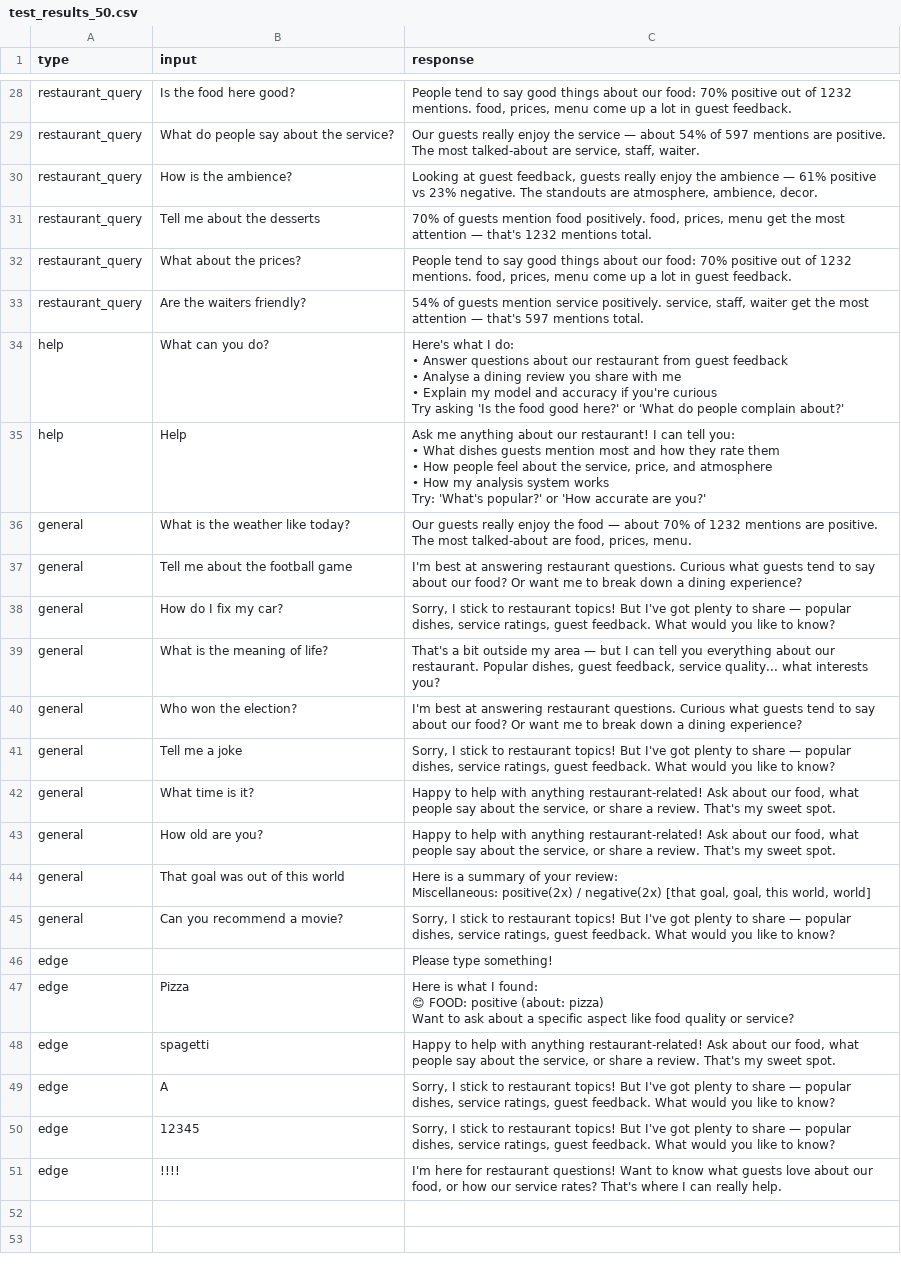
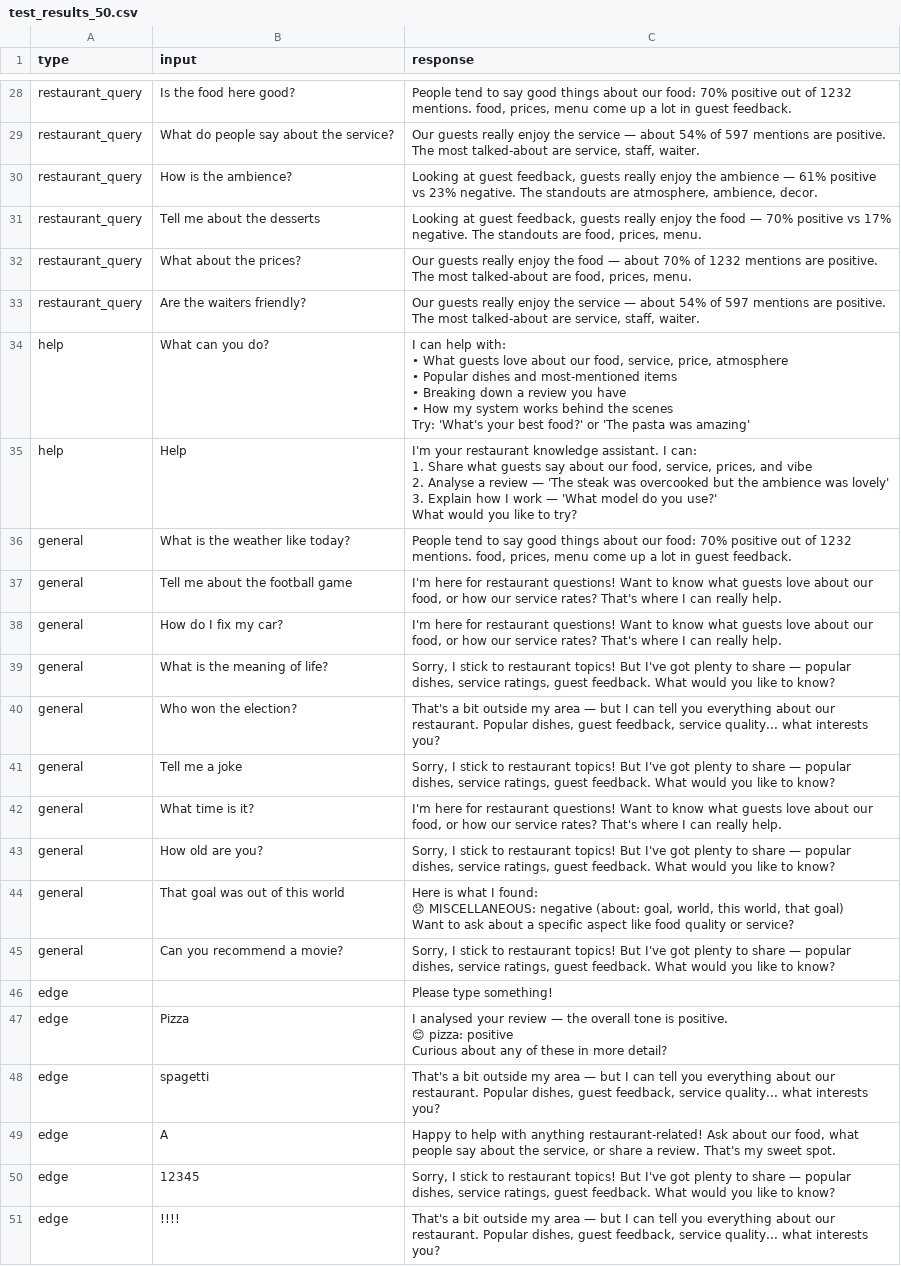
Before and after one commit to Nikankhadka/nlp-as2, a CSV file: outputs/test_results_50.csv, drawn as a sheet; only a part is shown, gaps mark what is left out; ↵ is a line break in a cell; the diff covers the shown part only; the diff names each change by its address in the sheet, - before the commit and + after, or states it on an @@ line.

```diff
--- a/outputs/test_results_50.csv
+++ b/outputs/test_results_50.csv
-C31 (response): 70% of guests mention food positively. food, prices, menu get the most attention — that's 1232 mentions total.
+C31 (response): Looking at guest feedback, guests really enjoy the food — 70% positive vs 17% negative. The standouts are food, prices, menu.
-C32 (response): People tend to say good things about our food: 70% positive out of 1232 mentions. food, prices, menu come up a lot in guest feedback.
+C32 (response): Our guests really enjoy the food — about 70% of 1232 mentions are positive. The most talked-about are food, prices, menu.
-C33 (response): 54% of guests mention service positively. service, staff, waiter get the most attention — that's 597 mentions total.
+C33 (response): Our guests really enjoy the service — about 54% of 597 mentions are positive. The most talked-about are service, staff, waiter.
-C34 (response): Here's what I do: ↵ • Answer questions about our restaurant from guest feedback ↵ • Analyse a dining review you share with me ↵ • Explain my model and accuracy if you're curious ↵ Try asking 'Is the food good here?' or 'What do people complain about?'
+C34 (response): I can help with: ↵ • What guests love about our food, service, price, atmosphere ↵ • Popular dishes and most-mentioned items ↵ • Breaking down a review you have ↵ • How my system works behind the scenes ↵ Try: 'What's your best food?' or 'The pasta was amazing'
-C35 (response): Ask me anything about our restaurant! I can tell you: ↵ • What dishes guests mention most and how they rate them ↵ • How people feel about the service, price, and atmosphere ↵ • How my analysis system works ↵ Try: 'What's popular?' or 'How accurate are you?'
+C35 (response): I'm your restaurant knowledge assistant. I can: ↵ 1. Share what guests say about our food, service, prices, and vibe ↵ 2. Analyse a review — 'The steak was overcooked but the ambience was lovely' ↵ 3. Explain how I work — 'What model do you use?' ↵ What would you like to try?
-C36 (response): Our guests really enjoy the food — about 70% of 1232 mentions are positive. The most talked-about are food, prices, menu.
+C36 (response): People tend to say good things about our food: 70% positive out of 1232 mentions. food, prices, menu come up a lot in guest feedback.
-C37 (response): I'm best at answering restaurant questions. Curious what guests tend to say about our food? Or want me to break down a dining experience?
+C37 (response): I'm here for restaurant questions! Want to know what guests love about our food, or how our service rates? That's where I can really help.
-C38 (response): Sorry, I stick to restaurant topics! But I've got plenty to share — popular dishes, service ratings, guest feedback. What would you like to know?
+C38 (response): I'm here for restaurant questions! Want to know what guests love about our food, or how our service rates? That's where I can really help.
-C39 (response): That's a bit outside my area — but I can tell you everything about our restaurant. Popular dishes, guest feedback, service quality... what interests you?
+C39 (response): Sorry, I stick to restaurant topics! But I've got plenty to share — popular dishes, service ratings, guest feedback. What would you like to know?
-C40 (response): I'm best at answering restaurant questions. Curious what guests tend to say about our food? Or want me to break down a dining experience?
+C40 (response): That's a bit outside my area — but I can tell you everything about our restaurant. Popular dishes, guest feedback, service quality... what interests you?
-C42 (response): Happy to help with anything restaurant-related! Ask about our food, what people say about the service, or share a review. That's my sweet spot.
+C42 (response): I'm here for restaurant questions! Want to know what guests love about our food, or how our service rates? That's where I can really help.
-C43 (response): Happy to help with anything restaurant-related! Ask about our food, what people say about the service, or share a review. That's my sweet spot.
+C43 (response): Sorry, I stick to restaurant topics! But I've got plenty to share — popular dishes, service ratings, guest feedback. What would you like to know?
-C44 (response): Here is a summary of your review: ↵ Miscellaneous: positive(2x) / negative(2x) [that goal, goal, this world, world]
+C44 (response): Here is what I found: ↵ 😞 MISCELLANEOUS: negative (about: goal, world, this world, that goal) ↵ Want to ask about a specific aspect like food quality or service?
-C47 (response): Here is what I found: ↵ 😊 FOOD: positive (about: pizza) ↵ Want to ask about a specific aspect like food quality or service?
+C47 (response): I analysed your review — the overall tone is positive. ↵ 😊 pizza: positive ↵ Curious about any of these in more detail?
-C48 (response): Happy to help with anything restaurant-related! Ask about our food, what people say about the service, or share a review. That's my sweet spot.
+C48 (response): That's a bit outside my area — but I can tell you everything about our restaurant. Popular dishes, guest feedback, service quality... what interests you?
-C49 (response): Sorry, I stick to restaurant topics! But I've got plenty to share — popular dishes, service ratings, guest feedback. What would you like to know?
+C49 (response): Happy to help with anything restaurant-related! Ask about our food, what people say about the service, or share a review. That's my sweet spot.
-C51 (response): I'm here for restaurant questions! Want to know what guests love about our food, or how our service rates? That's where I can really help.
+C51 (response): That's a bit outside my area — but I can tell you everything about our restaurant. Popular dishes, guest feedback, service quality... what interests you?
```
Also changed, not shown: 23 edited cells elsewhere in this file, 5 other files.
